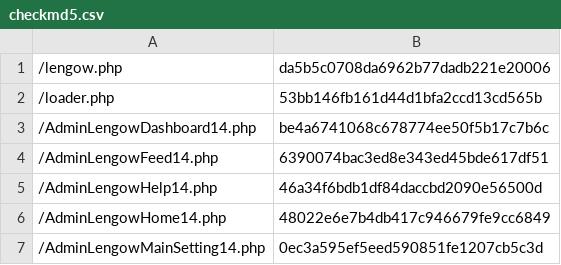
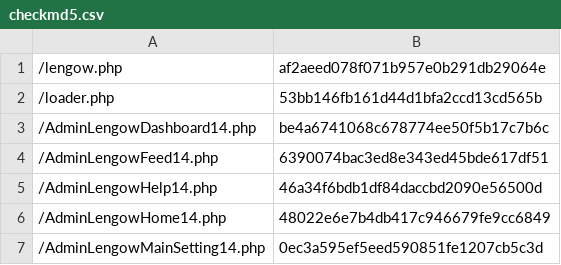
Before and after one commit to lengow/plugin-prestashop, a CSV file: toolbox/checkmd5.csv, drawn as a sheet; only a part is shown.

```diff
--- a/toolbox/checkmd5.csv
+++ b/toolbox/checkmd5.csv
@@ -1,2 +1,2 @@
-/lengow.php|da5b5c0708da6962b77dadb221e20006
+/lengow.php|af2aeed078f071b957e0b291db29064e
 /loader.php|53bb146fb161d44d1bfa2ccd13cd565b
```
Also changed, not shown: 2 other files.
